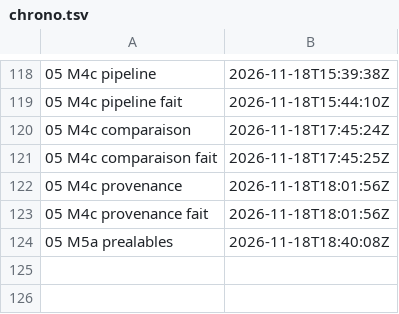
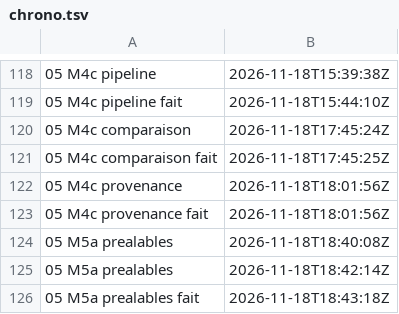
Before and after one commit to gigi206/supply-chain, a TSV file: poc/bricks/05-rpm-mock/resultats/chrono.tsv, drawn as a sheet; only a part is shown, gaps mark what is left out.

Commit message:
Brique 05, M5a : prealables passée (18/11/2026, 18:42:14 à 18:43:18 UTC, code 0), PR1 à PR10 tenues
45 OK. Confrontation signée jouée avec le vrai rpm : R1, R2, R3, R5 refusées, R4 et R6 passent ; rpm -i --test refuse R4 ;
13 objets admis à blanc ; 4 enveloppes sur 07b7bd6f. Rien créé dans le cluster ni écrit dans Zot.

```diff
--- a/poc/bricks/05-rpm-mock/resultats/chrono.tsv
+++ b/poc/bricks/05-rpm-mock/resultats/chrono.tsv
@@ -124 +124,3 @@
 05 M5a prealables	2026-11-18T18:40:08Z	
+05 M5a prealables	2026-11-18T18:42:14Z	
+05 M5a prealables fait	2026-11-18T18:43:18Z	
```
Also changed, not shown: 3 other files.
